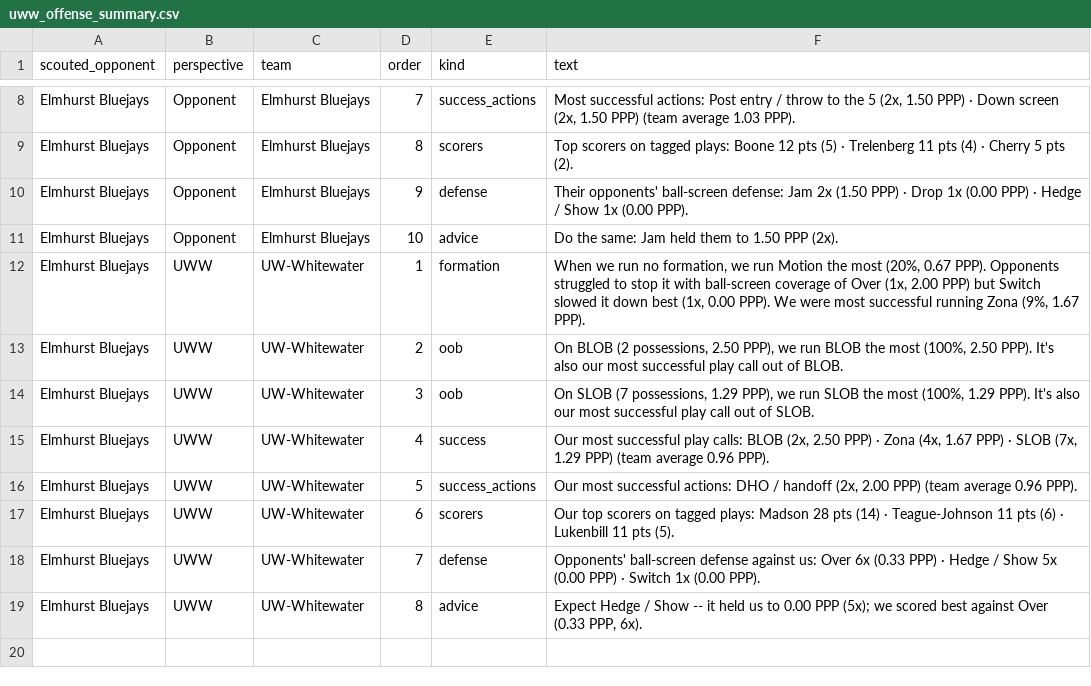
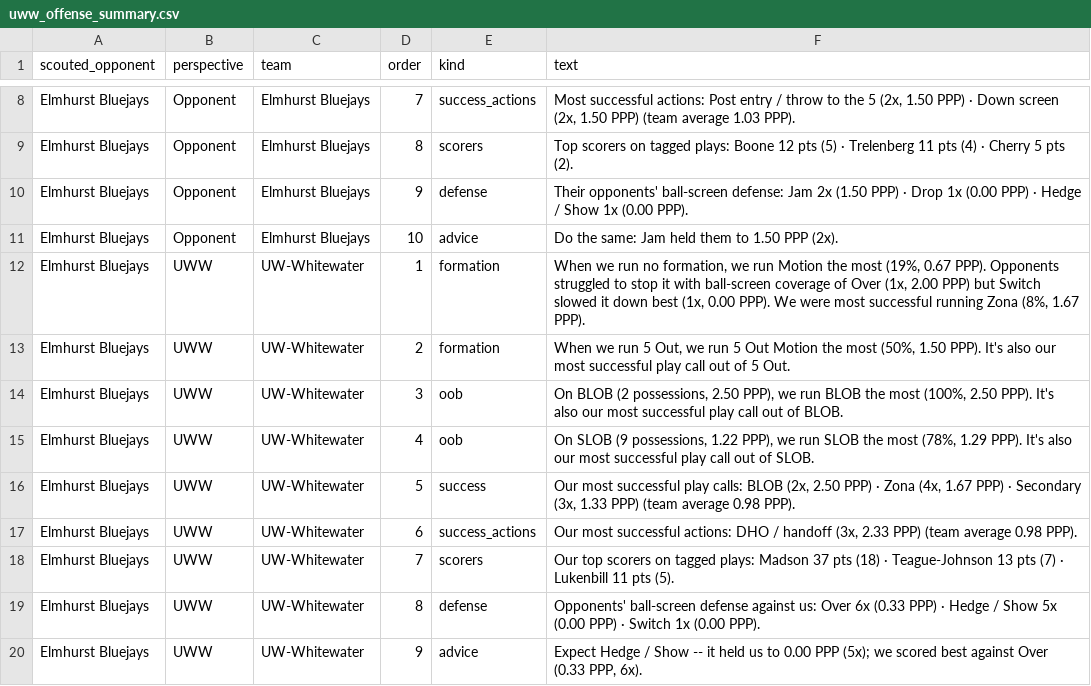
Before and after one commit to fritschcm272/uwwmensbball, a CSV file: data/uww_offense_summary.csv, drawn as a sheet; only a part is shown, gaps mark what is left out.

```diff
--- a/data/uww_offense_summary.csv
+++ b/data/uww_offense_summary.csv
@@ -11,9 +11,10 @@ Elmhurst Bluejays,Opponent,Elmhurst Bluejays,9,defense,Their opponents' ball-scr
 Elmhurst Bluejays,Opponent,Elmhurst Bluejays,10,advice,Do the same: Jam held them to 1.50 PPP (2x).
-Elmhurst Bluejays,UWW,UW-Whitewater,1,formation,"When we run no formation, we run Motion the most (20%, 0.67 PPP). Opponents struggled to stop it with ball-screen coverage of Over (1x, 2.00 PPP) but Switch slowed it down best (1x, 0.00 PPP). We were most successful running Zona (9%, 1.67 PPP)."
-Elmhurst Bluejays,UWW,UW-Whitewater,2,oob,"On BLOB (2 possessions, 2.50 PPP), we run BLOB the most (100%, 2.50 PPP). It's also our most successful play call out of BLOB."
-Elmhurst Bluejays,UWW,UW-Whitewater,3,oob,"On SLOB (7 possessions, 1.29 PPP), we run SLOB the most (100%, 1.29 PPP). It's also our most successful play call out of SLOB."
-Elmhurst Bluejays,UWW,UW-Whitewater,4,success,"Our most successful play calls: BLOB (2x, 2.50 PPP) · Zona (4x, 1.67 PPP) · SLOB (7x, 1.29 PPP) (team average 0.96 PPP)."
-Elmhurst Bluejays,UWW,UW-Whitewater,5,success_actions,"Our most successful actions: DHO / handoff (2x, 2.00 PPP) (team average 0.96 PPP)."
-Elmhurst Bluejays,UWW,UW-Whitewater,6,scorers,Our top scorers on tagged plays: Madson 28 pts (14) · Teague-Johnson 11 pts (6) · Lukenbill 11 pts (5).
-Elmhurst Bluejays,UWW,UW-Whitewater,7,defense,Opponents' ball-screen defense against us: Over 6x (0.33 PPP) · Hedge / Show 5x (0.00 PPP) · Switch 1x (0.00 PPP).
-Elmhurst Bluejays,UWW,UW-Whitewater,8,advice,"Expect Hedge / Show -- it held us to 0.00 PPP (5x); we scored best against Over (0.33 PPP, 6x)."
+Elmhurst Bluejays,UWW,UW-Whitewater,1,formation,"When we run no formation, we run Motion the most (19%, 0.67 PPP). Opponents struggled to stop it with ball-screen coverage of Over (1x, 2.00 PPP) but Switch slowed it down best (1x, 0.00 PPP). We were most successful running Zona (8%, 1.67 PPP)."
+Elmhurst Bluejays,UWW,UW-Whitewater,2,formation,"When we run 5 Out, we run 5 Out Motion the most (50%, 1.50 PPP). It's also our most successful play call out of 5 Out."
+Elmhurst Bluejays,UWW,UW-Whitewater,3,oob,"On BLOB (2 possessions, 2.50 PPP), we run BLOB the most (100%, 2.50 PPP). It's also our most successful play call out of BLOB."
+Elmhurst Bluejays,UWW,UW-Whitewater,4,oob,"On SLOB (9 possessions, 1.22 PPP), we run SLOB the most (78%, 1.29 PPP). It's also our most successful play call out of SLOB."
+Elmhurst Bluejays,UWW,UW-Whitewater,5,success,"Our most successful play calls: BLOB (2x, 2.50 PPP) · Zona (4x, 1.67 PPP) · Secondary (3x, 1.33 PPP) (team average 0.98 PPP)."
+Elmhurst Bluejays,UWW,UW-Whitewater,6,success_actions,"Our most successful actions: DHO / handoff (3x, 2.33 PPP) (team average 0.98 PPP)."
+Elmhurst Bluejays,UWW,UW-Whitewater,7,scorers,Our top scorers on tagged plays: Madson 37 pts (18) · Teague-Johnson 13 pts (7) · Lukenbill 11 pts (5).
+Elmhurst Bluejays,UWW,UW-Whitewater,8,defense,Opponents' ball-screen defense against us: Over 6x (0.33 PPP) · Hedge / Show 5x (0.00 PPP) · Switch 1x (0.00 PPP).
+Elmhurst Bluejays,UWW,UW-Whitewater,9,advice,"Expect Hedge / Show -- it held us to 0.00 PPP (5x); we scored best against Over (0.33 PPP, 6x)."
```
Also changed, not shown: data/uww_action_reads.csv, data/uww_film_quality.csv, 40 other files.
